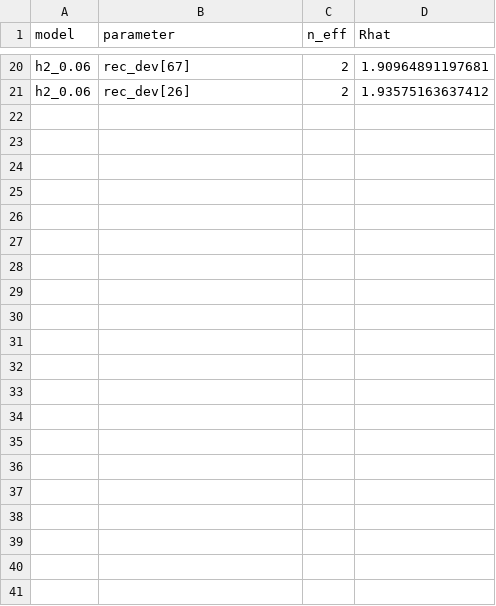
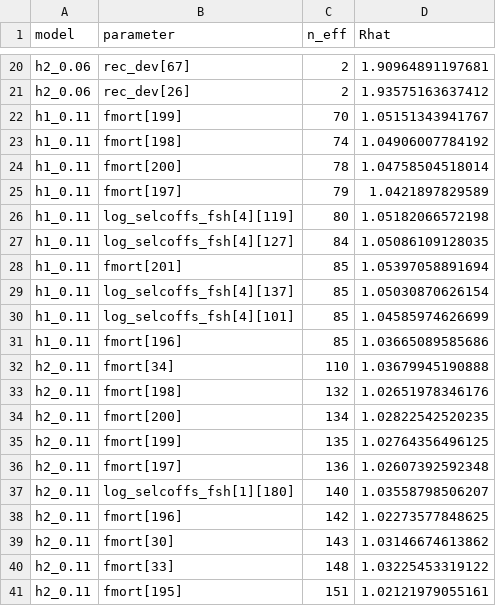
Before and after one commit to SPRFMO/JM_SCW_prep, a CSV file: doc/data/adnuts_mcmc_slow_parameters.csv, drawn as a sheet; only a part is shown, gaps mark what is left out; the diff names each change by its address in the sheet, - before the commit and + after, or states it on an @@ line.

```diff
--- a/doc/data/adnuts_mcmc_slow_parameters.csv
+++ b/doc/data/adnuts_mcmc_slow_parameters.csv
+row 22: h1_0.11 | fmort[199] | 70 | 1.05151343941767
+row 23: h1_0.11 | fmort[198] | 74 | 1.04906007784192
+row 24: h1_0.11 | fmort[200] | 78 | 1.04758504518014
+row 25: h1_0.11 | fmort[197] | 79 | 1.0421897829589
+row 26: h1_0.11 | log_selcoffs_fsh[4][119] | 80 | 1.05182066572198
+row 27: h1_0.11 | log_selcoffs_fsh[4][127] | 84 | 1.05086109128035
+row 28: h1_0.11 | fmort[201] | 85 | 1.05397058891694
+row 29: h1_0.11 | log_selcoffs_fsh[4][137] | 85 | 1.05030870626154
+row 30: h1_0.11 | log_selcoffs_fsh[4][101] | 85 | 1.04585974626699
+row 31: h1_0.11 | fmort[196] | 85 | 1.03665089585686
+row 32: h2_0.11 | fmort[34] | 110 | 1.03679945190888
+row 33: h2_0.11 | fmort[198] | 132 | 1.02651978346176
+row 34: h2_0.11 | fmort[200] | 134 | 1.02822542520235
+row 35: h2_0.11 | fmort[199] | 135 | 1.02764356496125
+row 36: h2_0.11 | fmort[197] | 136 | 1.02607392592348
+row 37: h2_0.11 | log_selcoffs_fsh[1][180] | 140 | 1.03558798506207
+row 38: h2_0.11 | fmort[196] | 142 | 1.02273577848625
+row 39: h2_0.11 | fmort[30] | 143 | 1.03146674613862
+row 40: h2_0.11 | fmort[33] | 148 | 1.03225453319122
+row 41: h2_0.11 | fmort[195] | 151 | 1.02121979055161
```
Also changed, not shown: doc/data/adnuts_mcmc_sampler_diagnostics.csv, doc/data/adnuts_mcmc_summary.csv, 43 other files.
